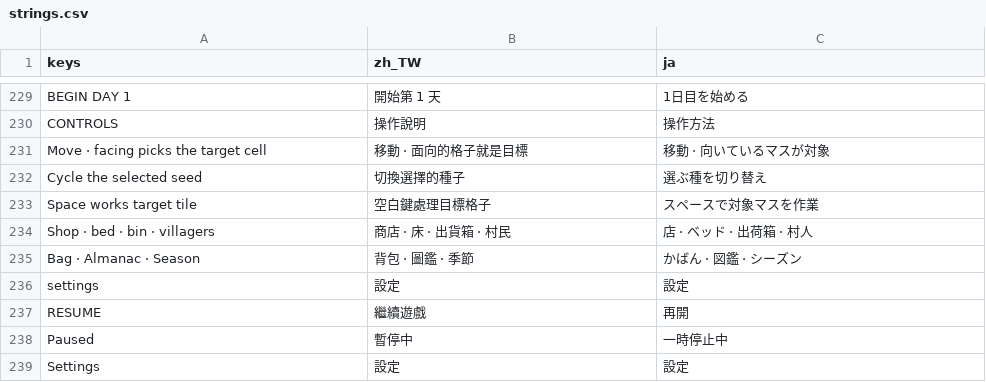
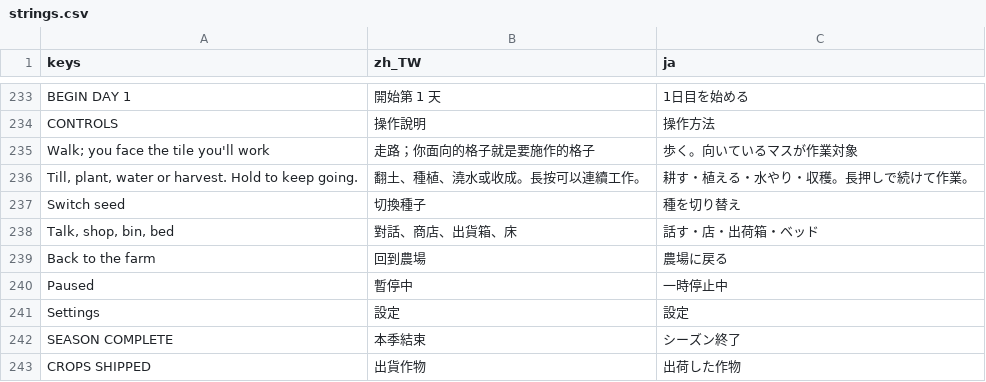
Before and after one commit to cwchanap/phoenix, a CSV file: assets/i18n/strings.csv, drawn as a sheet; only a part is shown, gaps mark what is left out; the shorter side is filled out with more unchanged rows; removed rows and columns are numbered as before the commit, all else as after; the diff covers the shown part only; the diff names each change by its address in the sheet, - before the commit and + after, or states it on an @@ line.

```diff
--- a/assets/i18n/strings.csv
+++ b/assets/i18n/strings.csv
-row 231: Move · facing picks the target cell | 移動 · 面向的格子就是目標 | 移動 · 向いているマスが対象
-row 232: Cycle the selected seed | 切換選擇的種子 | 選ぶ種を切り替え
-row 233: Space works target tile | 空白鍵處理目標格子 | スペースで対象マスを作業
-row 234: Shop · bed · bin · villagers | 商店 · 床 · 出貨箱 · 村民 | 店 · ベッド · 出荷箱 · 村人
-row 235: Bag · Almanac · Season | 背包 · 圖鑑 · 季節 | かばん · 図鑑 · シーズン
-row 236: settings | 設定 | 設定
-row 237: RESUME | 繼續遊戲 | 再開
+row 235: Walk; you face the tile you'll work | 走路；你面向的格子就是要施作的格子 | 歩く。向いているマスが作業対象
+row 236: Till, plant, water or harvest. Hold to keep going. | 翻土、種植、澆水或收成。長按可以連續工作。 | 耕す・植える・水やり・収穫。長押しで続けて作業。
+row 237: Switch seed | 切換種子 | 種を切り替え
+row 238: Talk, shop, bin, bed | 對話、商店、出貨箱、床 | 話す・店・出荷箱・ベッド
+row 239: Back to the farm | 回到農場 | 農場に戻る
```
Also changed, not shown: 16 added rows, 11 removed rows and 1 edited cell elsewhere in this file, 10 other files.
